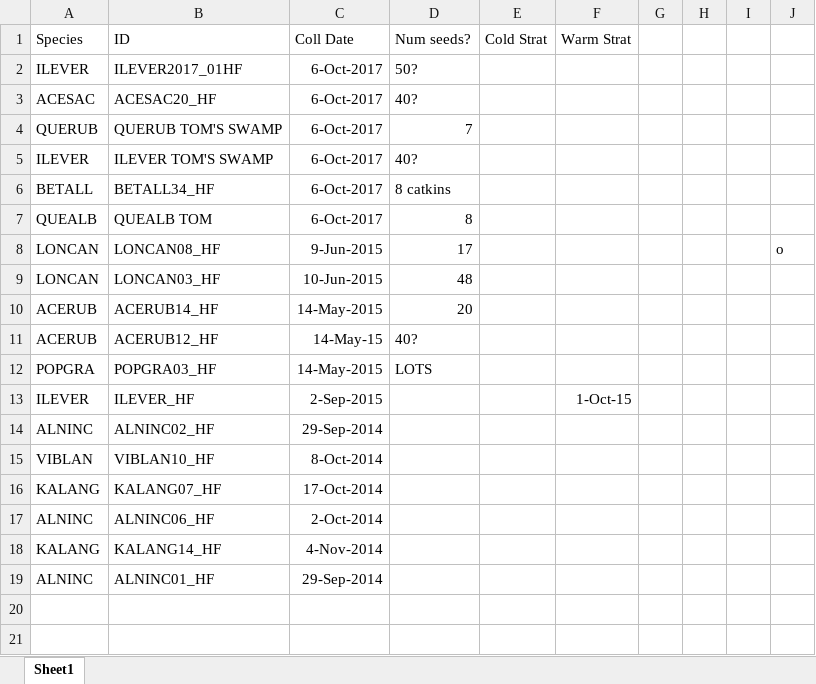
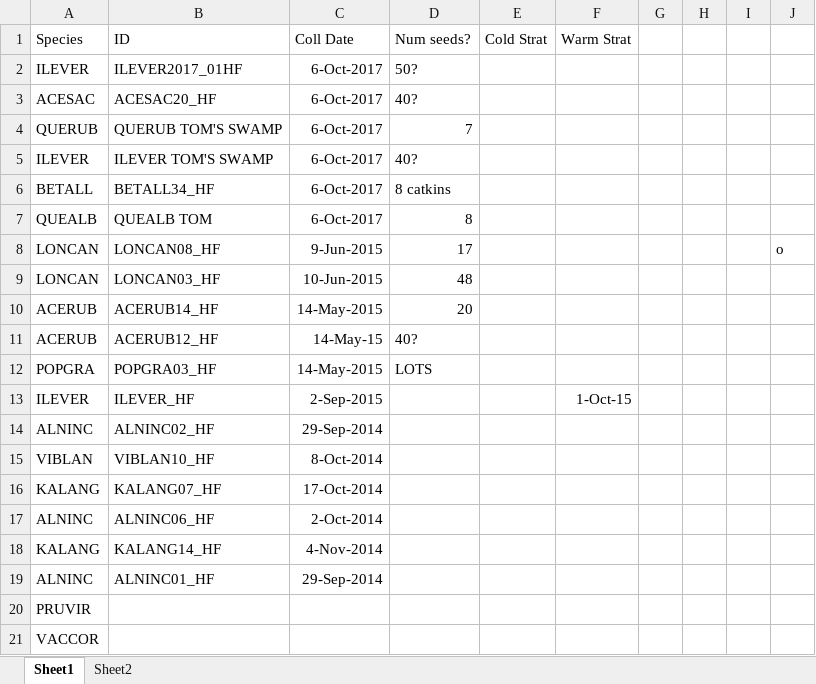
Before and after one commit to cchambe12/freezingexperiment, an Excel workbook: data/Seeds_count.xlsx, sheet Sheet1, drawn as a sheet; values as stored, in another font and other column widths than the file's, no borders; the diff names each change by its address in the sheet, - before the commit and + after, or states it on an @@ line.

```diff
--- a/data/Seeds_count.xlsx (sheet Sheet1)
+++ b/data/Seeds_count.xlsx (sheet Sheet1)
+sheet tab: Sheet2
+row 20: PRUVIR
+row 21: VACCOR
```
Also changed, not shown: 4 other files.
